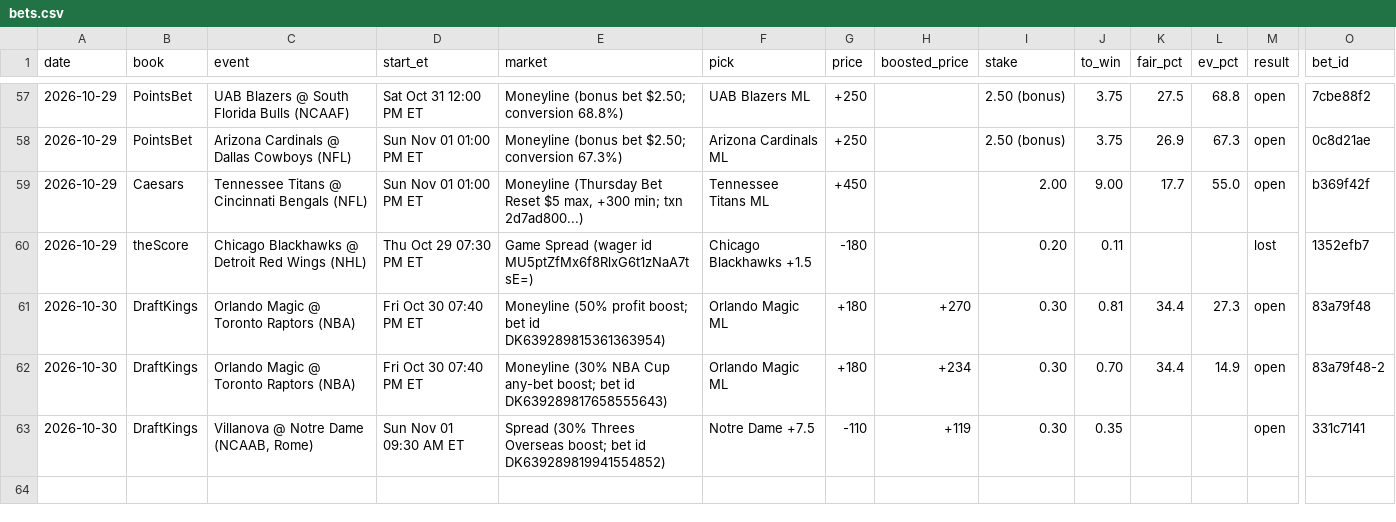
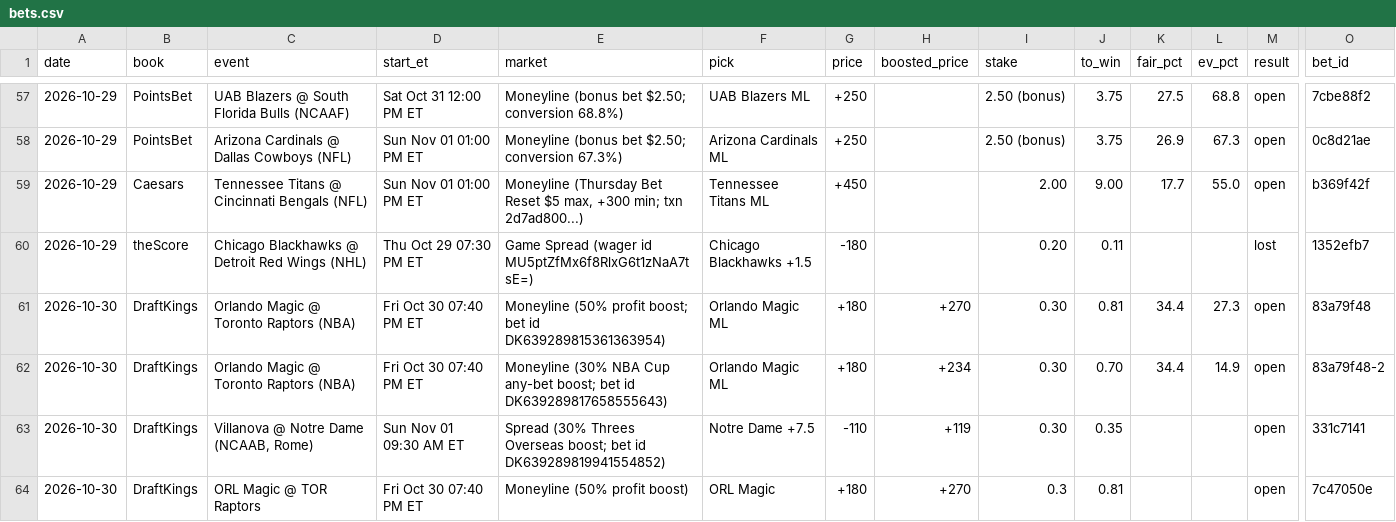
Before and after one commit to s-chuch/bet-dashboard, a CSV file: data/bets.csv, drawn as a sheet; only a part is shown, gaps mark what is left out; rows hold the shown columns only; the diff names each change by its address in the sheet, - before the commit and + after, or states it on an @@ line.

```diff
--- a/data/bets.csv
+++ b/data/bets.csv
+row 64: 2026-10-30 | DraftKings | ORL Magic @ TOR Raptors | Fri Oct 30 07:40 PM ET | Moneyline (50% profit boost) | ORL Magic | +180 | +270 | 0.3 | 0.81 |  |  | open | 7c47050e
```
Also changed, not shown: data/balances.csv, data/clv.csv, 4 other files.
